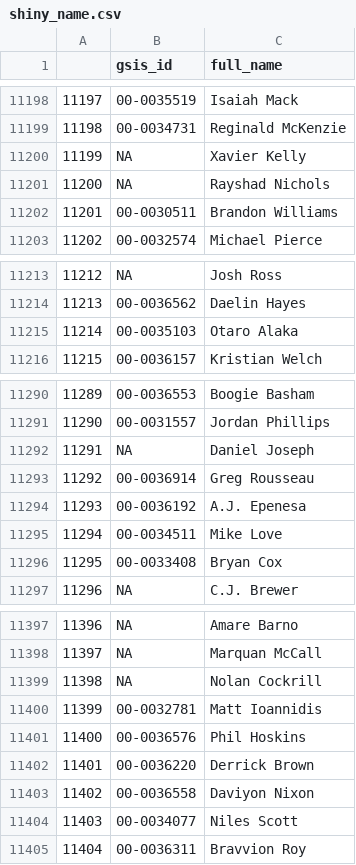
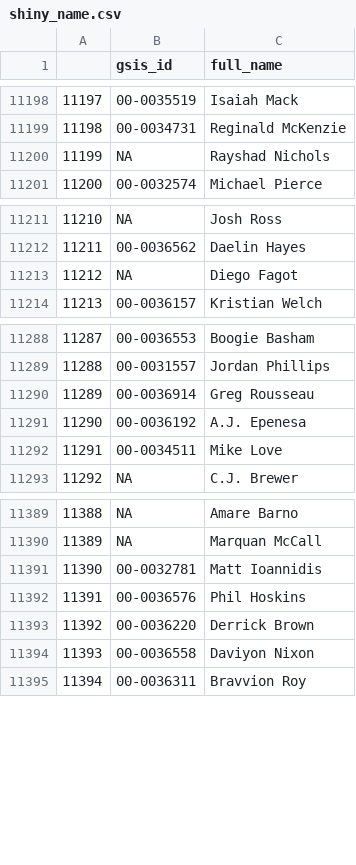
Before and after one commit to rogers1000/LWP4, a CSV file: shiny_name.csv, drawn as a sheet; only a part is shown, gaps mark what is left out; removed rows and columns are numbered as before the commit, all else as after; the diff covers the shown part only; the diff names each change by its address in the sheet, - before the commit and + after, or states it on an @@ line.

```diff
--- a/shiny_name.csv
+++ b/shiny_name.csv
@@ column A renumbered from row 10911 down @@
-row 11200: 11199 | NA | Xavier Kelly
@@ row 11202 moved to row 14675: 14674 @@
@@ row 11215 moved to row 15084: 15083 @@
+row 11213: 11212 | NA | Diego Fagot
-row 11292: 11291 | NA | Daniel Joseph
@@ row 11296 moved to row 14551: 14550 @@
-row 11399: 11398 | NA | Nolan Cockrill
@@ row 11404 moved to row 14686: 14685 @@
```
Also changed, not shown: 14 removed rows, 39 moved rows and 1 edited cell elsewhere in this file, shiny_fp_ranks_unranked.csv, shiny_positions.csv.
